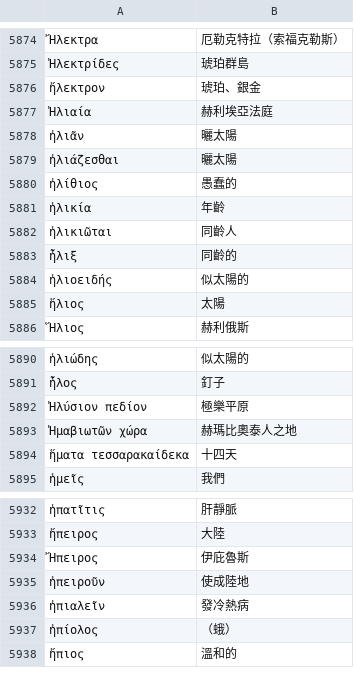
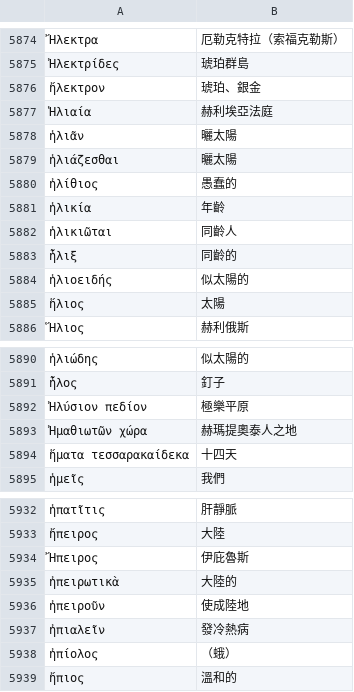
Before and after one commit to tuzzit/index_aristotelicus, a TSV file: src/glosses.tsv, drawn as a sheet; only a part is shown, gaps mark what is left out; the diff names each change by its address in the sheet, - before the commit and + after, or states it on an @@ line.

```diff
--- a/src/glosses.tsv
+++ b/src/glosses.tsv
-A5877: Ἠλιαία
+A5877: Ἡλιαία
-A5878: ἠλιᾶν
+A5878: ἡλιᾶν
-A5879: ἠλιάζεσθαι
+A5879: ἡλιάζεσθαι
-A5883: ἦλιξ
+A5883: ἧλιξ
-A5893: Ἡμαβιωτῶν χώρα
+A5893: Ἠμαθιωτῶν χώρα
-B5893: 赫瑪比奧泰人之地
+B5893: 赫瑪提奧泰人之地
+row 5935: ἠπειρωτικὰ | 大陸的
```
Also changed, not shown: data/diagnostics.tsv, data/ou_sweep_review.tsv, 31 other files.
